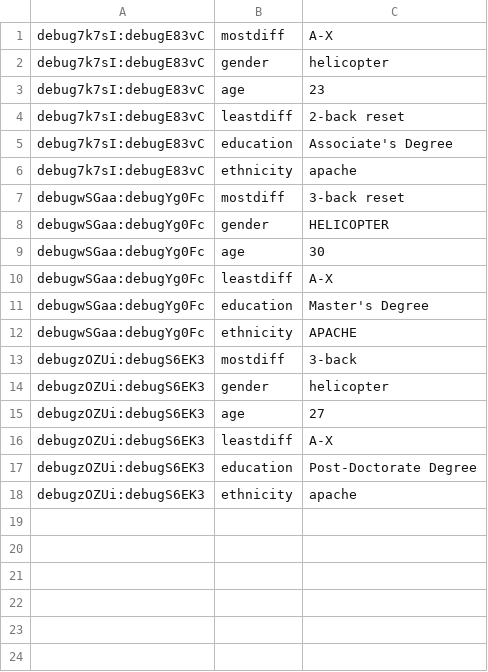
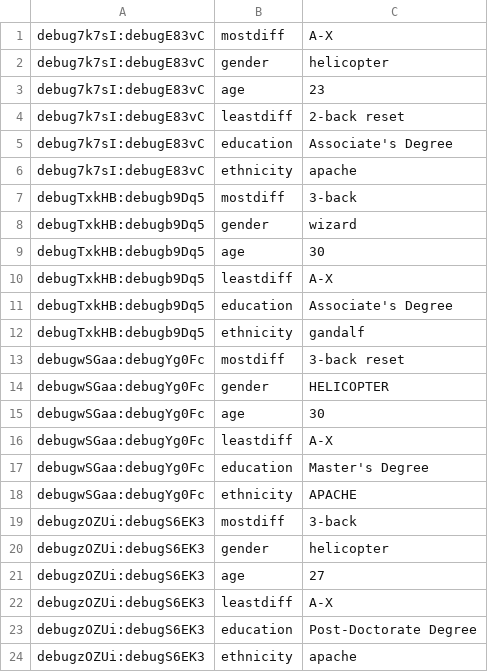
Before and after one commit to kupitzc/nbpilot, a CSV file: questiondata.csv, drawn as a sheet.

```diff
--- a/questiondata.csv
+++ b/questiondata.csv
@@ -6,2 +6,8 @@ debug7k7sI:debugE83vC,education,Associate's Degree
 debug7k7sI:debugE83vC,ethnicity,apache
+debugTxkHB:debugb9Dq5,mostdiff,3-back
+debugTxkHB:debugb9Dq5,gender,wizard
+debugTxkHB:debugb9Dq5,age,30
+debugTxkHB:debugb9Dq5,leastdiff,A-X
+debugTxkHB:debugb9Dq5,education,Associate's Degree
+debugTxkHB:debugb9Dq5,ethnicity,gandalf
 debugwSGaa:debugYg0Fc,mostdiff,3-back reset
```
Also changed, not shown: eventdata.csv, 1 other file.
